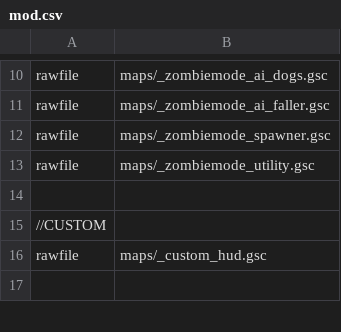
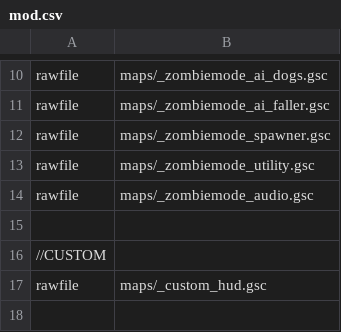
Before and after one commit to 5and5/BO1-Remix, a CSV file: mod.csv, drawn as a sheet; only a part is shown, gaps mark what is left out; the diff names each change by its address in the sheet, - before the commit and + after, or states it on an @@ line.

Commit message:
Added audio gsc

```diff
--- a/mod.csv
+++ b/mod.csv
+row 14: rawfile | maps/_zombiemode_audio.gsc
```
Also changed, not shown: 1 other file.
